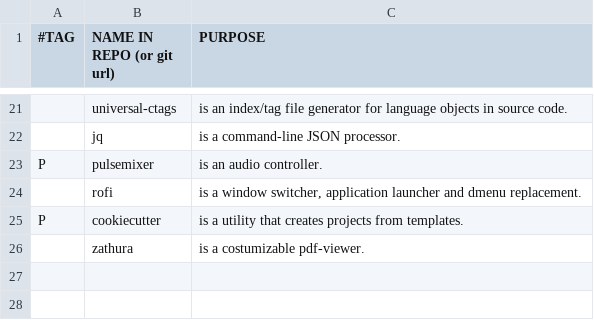
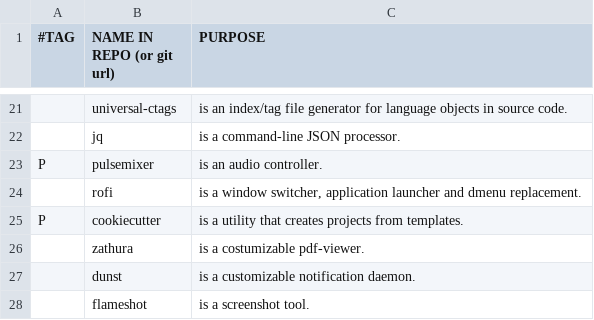
Before and after one commit to yannickperrenet/iscripts, a CSV file: progs.csv, drawn as a sheet; only a part is shown, gaps mark what is left out.

Commit message:
Add `dunst` and `flameshot`

```diff
--- a/progs.csv
+++ b/progs.csv
@@ -26 +26,3 @@ P,cookiecutter,"is a utility that creates projects from templates."
 ,zathura,"is a costumizable pdf-viewer."
+,dunst,"is a customizable notification daemon."
+,flameshot,"is a screenshot tool."
```
